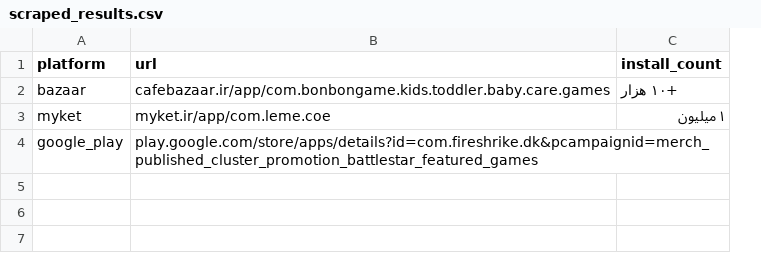
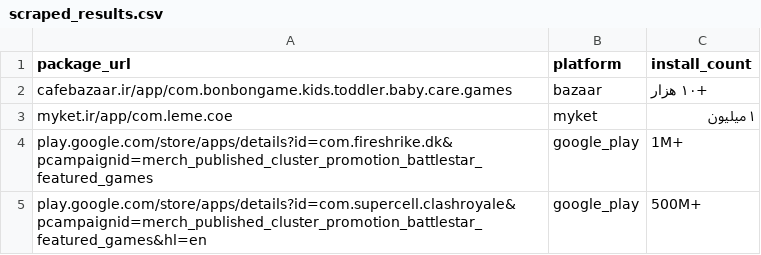
Before and after one commit to mhosseinkaka/crawler, a CSV file: scraped_results.csv, drawn as a sheet; removed rows and columns are numbered as before the commit, all else as after; the diff names each change by its address in the sheet, - before the commit and + after, or states it on an @@ line.

Commit message:
fixed bug : play store

```diff
--- a/scraped_results.csv
+++ b/scraped_results.csv
+column A (package_url), rows 2-4: cafebazaar.ir/app/com.bonbongame.kids.toddler.baby.care.games | myket.ir/app/com.leme.coe | play.google.com/store/apps/details?id=com.fireshrike.dk&pcampaignid=merch_published_cluster_promotion_battlestar_featured_games
-column B (url), rows 2-4: cafebazaar.ir/app/com.bonbongame.kids.toddler.baby.care.games | myket.ir/app/com.leme.coe | play.google.com/store/apps/details?id=com.fireshrike.dk&pcampaignid=merch_published_cluster_promotion_battlestar_featured_games
-C4 (install_count): (empty)
+C4 (install_count): 1M+
+row 5: play.google.com/store/apps/details?id=com.supercell.clashroyale&pcampaignid=merch_published_cluster_promotion_battlestar_featured_games&hl=en | google_play | 500M+
```
Also changed, not shown: apps.csv, 1 other file.
